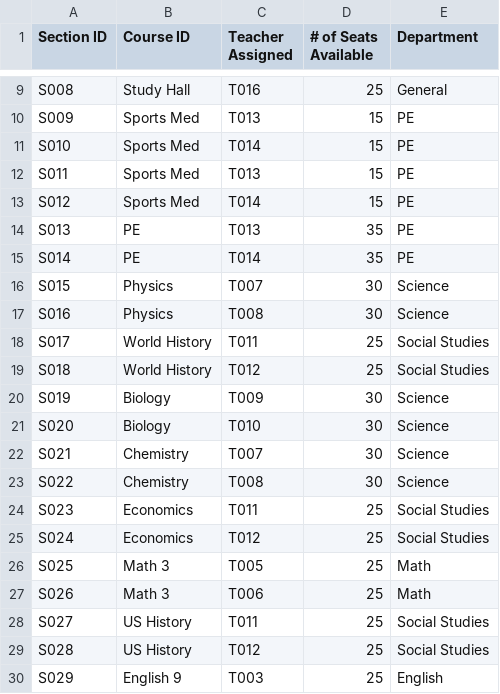
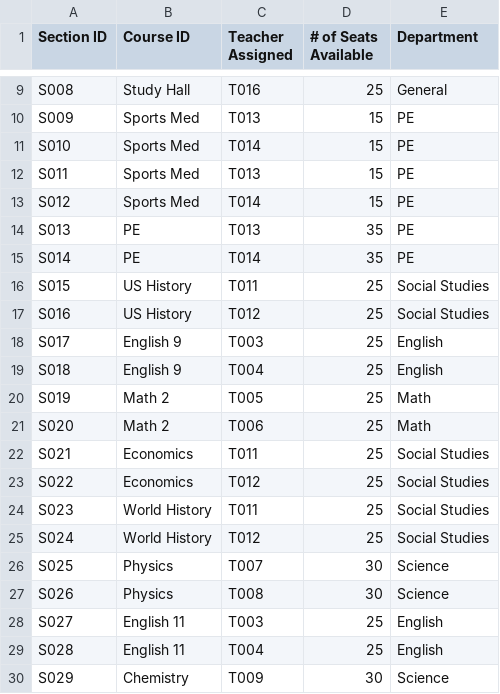
Before and after one commit to brettenf-UW/Demo-3, a CSV file: input/Sections_Information.csv, drawn as a sheet; only a part is shown, gaps mark what is left out; the diff covers the shown part only.

```diff
--- a/input/Sections_Information.csv
+++ b/input/Sections_Information.csv
@@ -15,16 +15,16 @@ S013,PE,T013,35,PE
 S014,PE,T014,35,PE
-S015,Physics,T007,30,Science
-S016,Physics,T008,30,Science
-S017,World History,T011,25,Social Studies
-S018,World History,T012,25,Social Studies
-S019,Biology,T009,30,Science
-S020,Biology,T010,30,Science
-S021,Chemistry,T007,30,Science
-S022,Chemistry,T008,30,Science
-S023,Economics,T011,25,Social Studies
-S024,Economics,T012,25,Social Studies
-S025,Math 3,T005,25,Math
-S026,Math 3,T006,25,Math
-S027,US History,T011,25,Social Studies
-S028,US History,T012,25,Social Studies
-S029,English 9,T003,25,English
+S015,US History,T011,25,Social Studies
+S016,US History,T012,25,Social Studies
+S017,English 9,T003,25,English
+S018,English 9,T004,25,English
+S019,Math 2,T005,25,Math
+S020,Math 2,T006,25,Math
+S021,Economics,T011,25,Social Studies
+S022,Economics,T012,25,Social Studies
+S023,World History,T011,25,Social Studies
+S024,World History,T012,25,Social Studies
+S025,Physics,T007,30,Science
+S026,Physics,T008,30,Science
+S027,English 11,T003,25,English
+S028,English 11,T004,25,English
+S029,Chemistry,T009,30,Science
```
Also changed, not shown: 48 edited cells elsewhere in this file, output/Master_Schedule.csv, output/Teacher_Schedule.csv, 30 other files.
